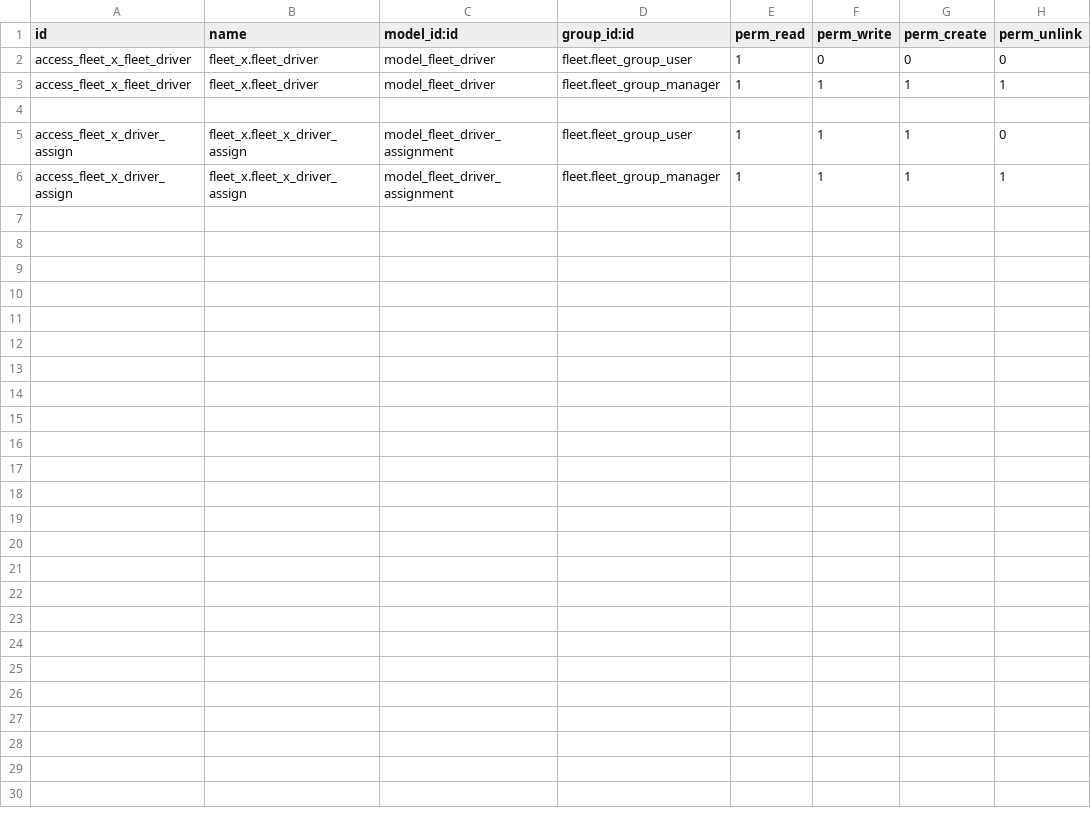
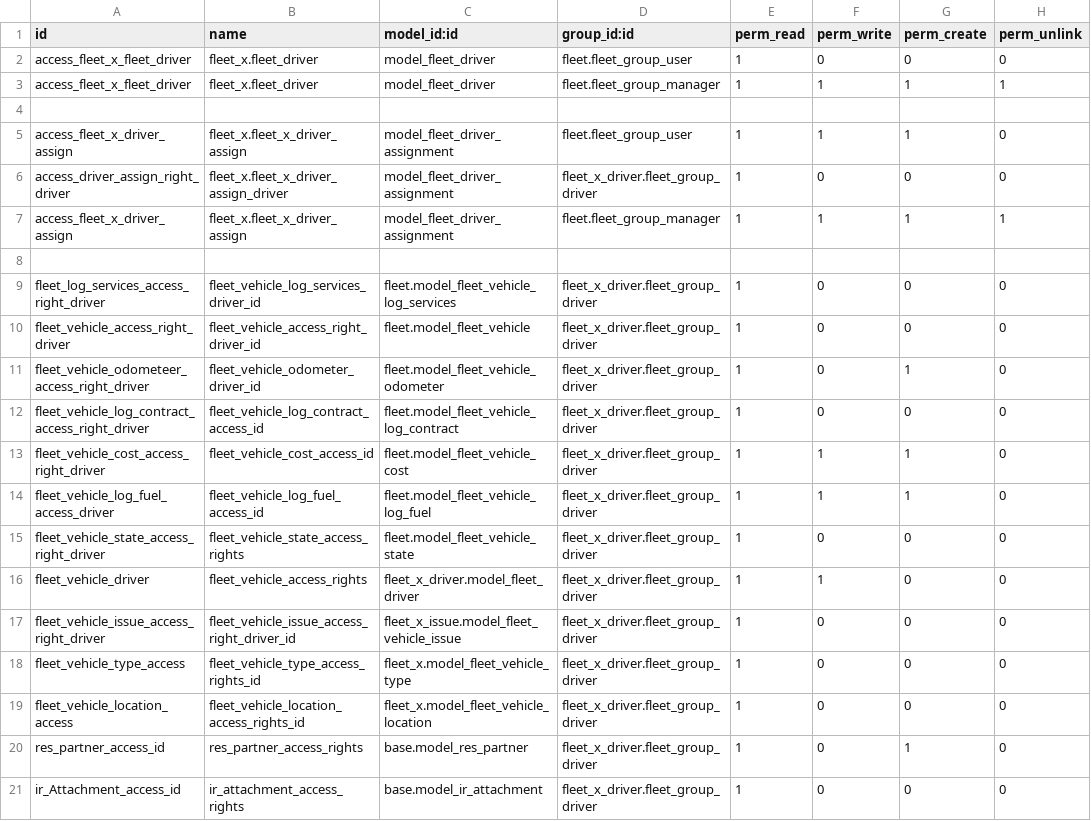
Before and after one commit to dhp-denero/Odoo-Fleet-Xtension, a CSV file: fleet_x_driver/security/ir.model.access.csv, drawn as a sheet; the diff names each change by its address in the sheet, - before the commit and + after, or states it on an @@ line.

Commit message:
[IMP]Improvements, add driver role

```diff
--- a/fleet_x_driver/security/ir.model.access.csv
+++ b/fleet_x_driver/security/ir.model.access.csv
+row 6: access_driver_assign_right_driver | fleet_x.fleet_x_driver_assign_driver | model_fleet_driver_assignment | fleet_x_driver.fleet_group_driver | 1 | 0 | 0 | 0
+row 8: (empty)
+row 9: fleet_log_services_access_right_driver | fleet_vehicle_log_services_driver_id | fleet.model_fleet_vehicle_log_services | fleet_x_driver.fleet_group_driver | 1 | 0 | 0 | 0
+row 10: fleet_vehicle_access_right_driver | fleet_vehicle_access_right_driver_id | fleet.model_fleet_vehicle | fleet_x_driver.fleet_group_driver | 1 | 0 | 0 | 0
+row 11: fleet_vehicle_odometeer_access_right_driver | fleet_vehicle_odometer_driver_id | fleet.model_fleet_vehicle_odometer | fleet_x_driver.fleet_group_driver | 1 | 0 | 1 | 0
+row 12: fleet_vehicle_log_contract_access_right_driver | fleet_vehicle_log_contract_access_id | fleet.model_fleet_vehicle_log_contract | fleet_x_driver.fleet_group_driver | 1 | 0 | 0 | 0
+row 13: fleet_vehicle_cost_access_right_driver | fleet_vehicle_cost_access_id | fleet.model_fleet_vehicle_cost | fleet_x_driver.fleet_group_driver | 1 | 1 | 1 | 0
+row 14: fleet_vehicle_log_fuel_access_driver | fleet_vehicle_log_fuel_access_id | fleet.model_fleet_vehicle_log_fuel | fleet_x_driver.fleet_group_driver | 1 | 1 | 1 | 0
+row 15: fleet_vehicle_state_access_right_driver | fleet_vehicle_state_access_rights | fleet.model_fleet_vehicle_state | fleet_x_driver.fleet_group_driver | 1 | 0 | 0 | 0
+row 16: fleet_vehicle_driver | fleet_vehicle_access_rights | fleet_x_driver.model_fleet_driver | fleet_x_driver.fleet_group_driver | 1 | 1 | 0 | 0
+row 17: fleet_vehicle_issue_access_right_driver | fleet_vehicle_issue_access_right_driver_id | fleet_x_issue.model_fleet_vehicle_issue | fleet_x_driver.fleet_group_driver | 1 | 0 | 0 | 0
+row 18: fleet_vehicle_type_access | fleet_vehicle_type_access_rights_id | fleet_x.model_fleet_vehicle_type | fleet_x_driver.fleet_group_driver | 1 | 0 | 0 | 0
+row 19: fleet_vehicle_location_access | fleet_vehicle_location_access_rights_id | fleet_x.model_fleet_vehicle_location | fleet_x_driver.fleet_group_driver | 1 | 0 | 0 | 0
+row 20: res_partner_access_id | res_partner_access_rights | base.model_res_partner | fleet_x_driver.fleet_group_driver | 1 | 0 | 1 | 0
+row 21: ir_Attachment_access_id | ir_attachment_access_rights | base.model_ir_attachment | fleet_x_driver.fleet_group_driver | 1 | 0 | 0 | 0
```
Also changed, not shown: fleet_x/security/ir.model.access.csv, fleet_x_fuel/security/ir.model.access.csv, 14 other files.
